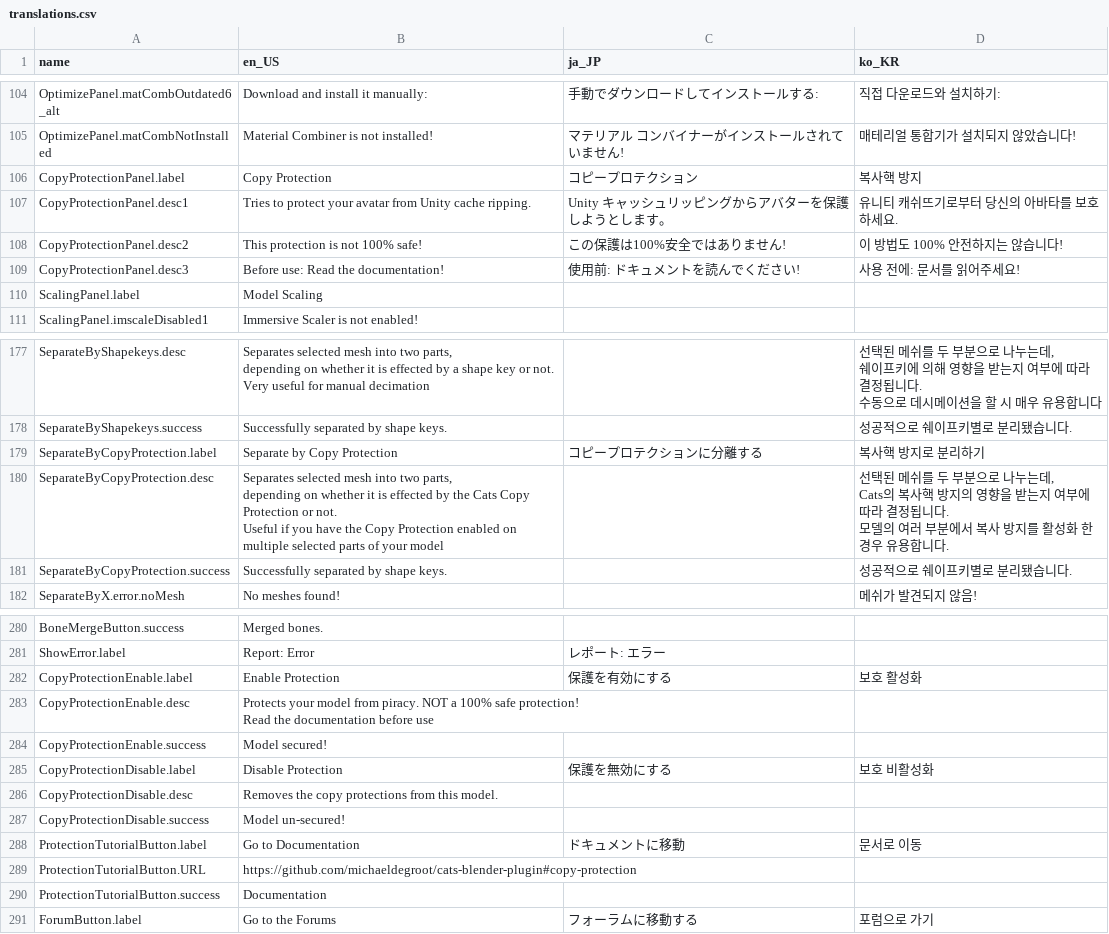
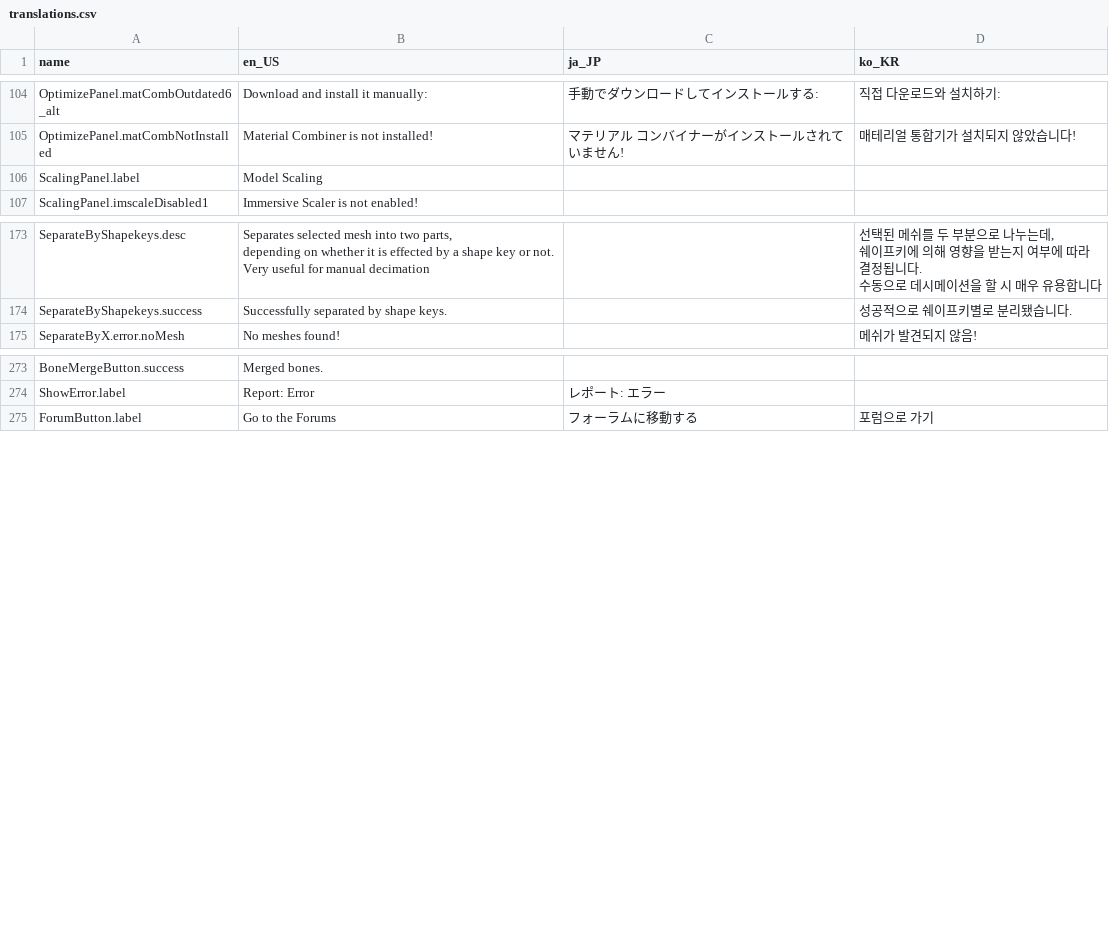
Before and after one commit to Mysteryem/cats-blender-plugin, a CSV file: resources/translations.csv, drawn as a sheet; only a part is shown, gaps mark what is left out.

Commit message:
Cleanup: Fully remove Copy Protection
As a note, separating by copy protection appears to have never worked
due to it deleting all shape keys from the separated mesh.

```diff
--- a/resources/translations.csv
+++ b/resources/translations.csv
@@ -162,6 +162,2 @@ OptimizePanel.matCombOutdated6_alt,Download and install it manually:,手動で
 OptimizePanel.matCombNotInstalled,Material Combiner is not installed!,マテリアル コンバイナーがインストールされていません!,매테리얼 통합기가 설치되지 않았습니다!
-CopyProtectionPanel.label,Copy Protection,コピープロテクション,복사핵 방지
-CopyProtectionPanel.desc1,Tries to protect your avatar from Unity cache ripping.,Unity キャッシュリッピングからアバターを保護しようとします。,유니티 캐쉬뜨기로부터 당신의 아바타를 보호하세요.
-CopyProtectionPanel.desc2,This protection is not 100% safe!,この保護は100%安全ではありません!,이 방법도 100% 안전하지는 않습니다!
-CopyProtectionPanel.desc3,Before use: Read the documentation!,使用前: ドキュメントを読んでください!,사용 전에: 문서를 읽어주세요!
 ScalingPanel.label,Model Scaling,,
@@ -297,11 +293,2 @@ Very useful for manual decimation",,"선택된 메쉬를 두 부분으로 나누
 SeparateByShapekeys.success,Successfully separated by shape keys.,,성공적으로 쉐이프키별로 분리됐습니다.
-SeparateByCopyProtection.label,Separate by Copy Protection,コピープロテクションに分離する,복사핵 방지로 분리하기
-SeparateByCopyProtection.desc,"Separates selected mesh into two parts,
-depending on whether it is effected by the Cats Copy Protection or not.
-
-Useful if you have the Copy Protection enabled on multiple selected parts of your model",,"선택된 메쉬를 두 부분으로 나누는데,
-Cats의 복사핵 방지의 영향을 받는지 여부에 따라 결정됩니다.
-
-모델의 여러 부분에서 복사 방지를 활성화 한 경우 유용합니다."
-SeparateByCopyProtection.success,Successfully separated by shape keys.,,성공적으로 쉐이프키별로 분리됐습니다.
 SeparateByX.error.noMesh,No meshes found!,,메쉬가 발견되지 않음!
@@ -454,12 +441,2 @@ BoneMergeButton.success,Merged bones.,,
 ShowError.label,Report: Error,レポート: エラー,
-CopyProtectionEnable.label,Enable Protection,保護を有効にする,보호 활성화
-CopyProtectionEnable.desc,"Protects your model from piracy. NOT a 100% safe protection!
-Read the documentation before use",,
-CopyProtectionEnable.success,Model secured!,,
-CopyProtectionDisable.label,Disable Protection,保護を無効にする,보호 비활성화
-CopyProtectionDisable.desc,Removes the copy protections from this model.,,
-CopyProtectionDisable.success,Model un-secured!,,
-ProtectionTutorialButton.label,Go to Documentation,ドキュメントに移動,문서로 이동
-ProtectionTutorialButton.URL,https://github.com/michaeldegroot/cats-blender-plugin#copy-protection,,
-ProtectionTutorialButton.success,Documentation,,
 ForumButton.label,Go to the Forums,フォーラムに移動する,포럼으로 가기
```
Also changed, not shown: 10 other files.
